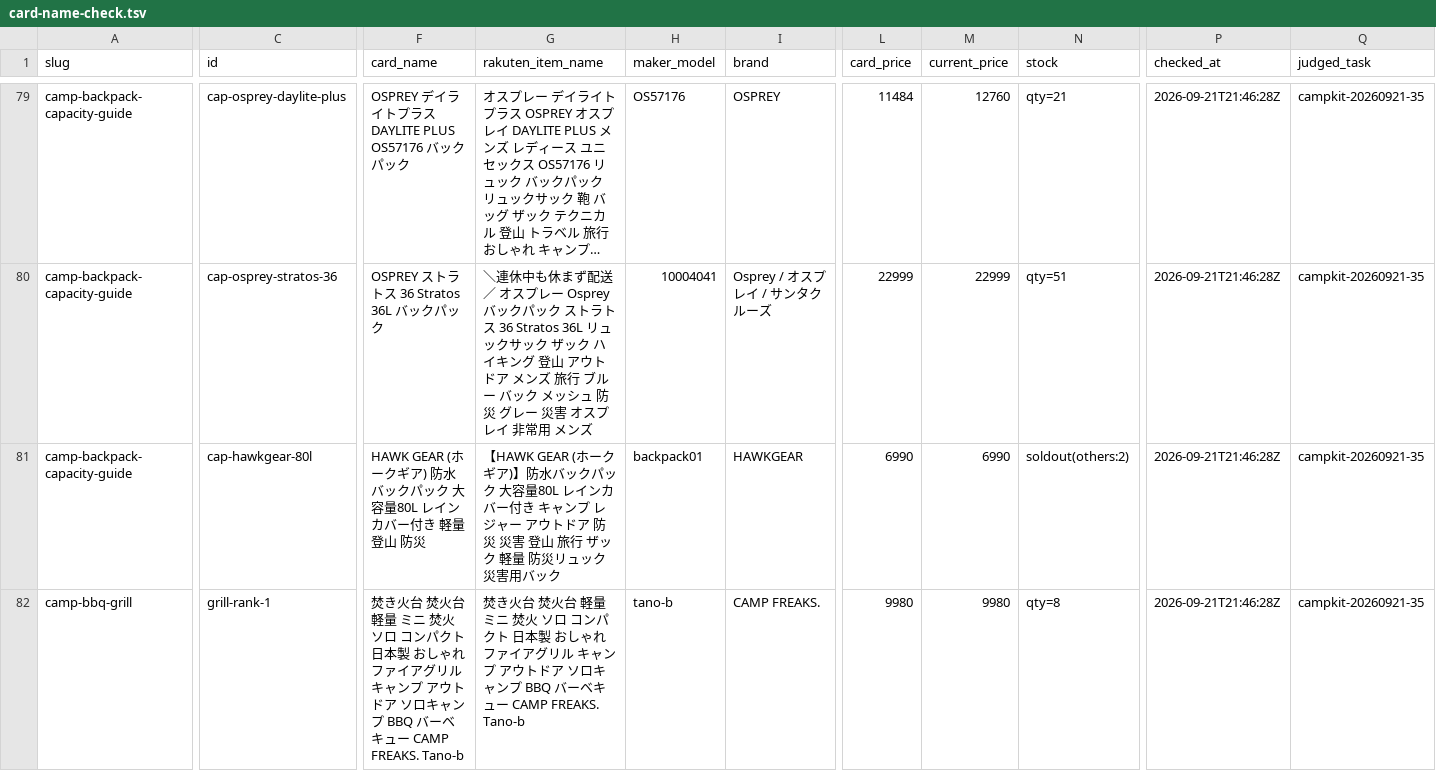
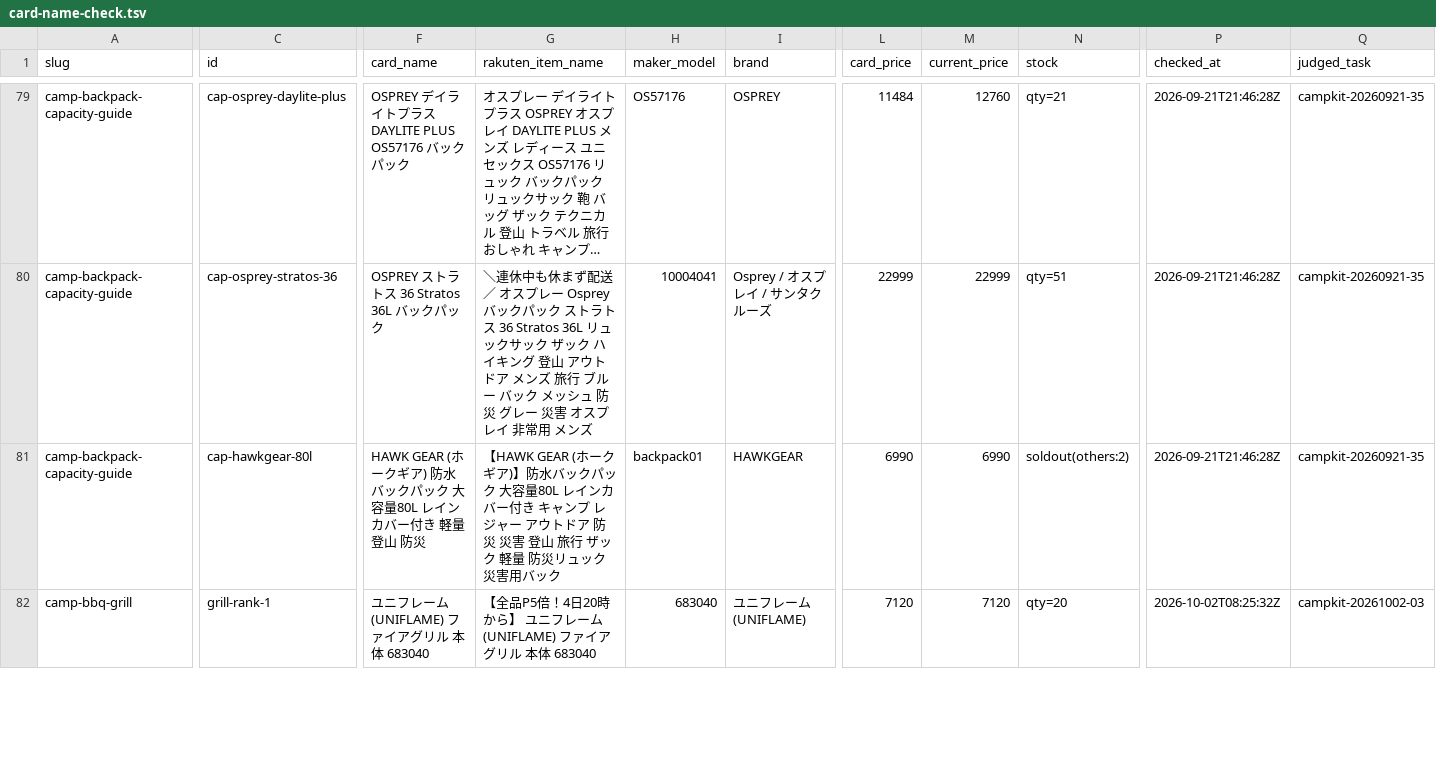
Before and after one commit to tanoue-boop/camp-kit-guide, a TSV file: _file/card-name-check.tsv, drawn as a sheet; only a part is shown, gaps mark what is left out; long unchanged cells end in …; the diff covers the shown part only; the diff names each change by its address in the sheet, - before the commit and + after, or states it on an @@ line.

```diff
--- a/_file/card-name-check.tsv
+++ b/_file/card-name-check.tsv
-F82 (card_name): 焚き火台 焚火台 軽量 ミニ 焚火 ソロ コンパクト 日本製 おしゃれ ファイアグリル キャンプ アウトドア ソロキャンプ BBQ バーベキュー CAMP FREAKS. Tano-b
+F82 (card_name): ユニフレーム(UNIFLAME) ファイアグリル 本体 683040
-G82 (rakuten_item_name): 焚き火台 焚火台 軽量 ミニ 焚火 ソロ コンパクト 日本製 おしゃれ ファイアグリル キャンプ アウトドア ソロキャンプ BBQ バーベキュー CAMP FREAKS. Tano-b
+G82 (rakuten_item_name): 【全品P5倍！4日20時から】 ユニフレーム(UNIFLAME) ファイアグリル 本体 683040
-H82 (maker_model): tano-b
+H82 (maker_model): 683040
-I82 (brand): CAMP FREAKS.
+I82 (brand): ユニフレーム(UNIFLAME)
-L82 (card_price): 9980
+L82 (card_price): 7120
-M82 (current_price): 9980
+M82 (current_price): 7120
-N82 (stock): qty=8
+N82 (stock): qty=20
-P82 (checked_at): 2026-09-21T21:46:28Z
+P82 (checked_at): 2026-10-02T08:25:32Z
-Q82 (judged_task): campkit-20260921-35
+Q82 (judged_task): campkit-20261002-03
```
Also changed, not shown: 12 edited cells elsewhere in this file, _file/amazon-asin-check.tsv, 4 other files.
